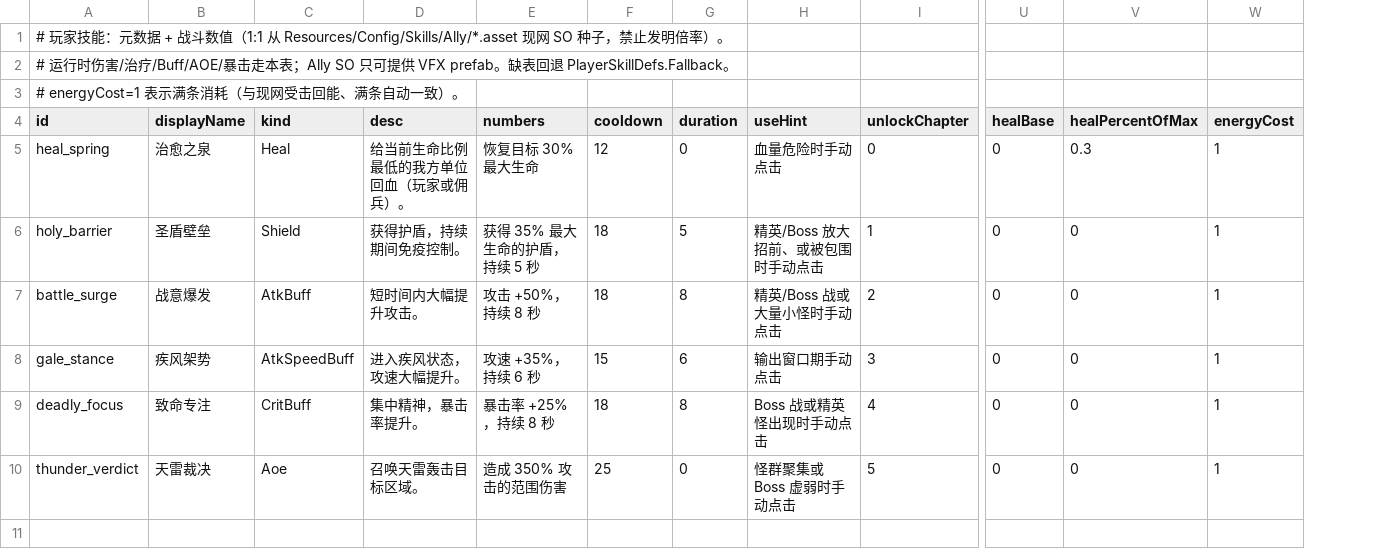
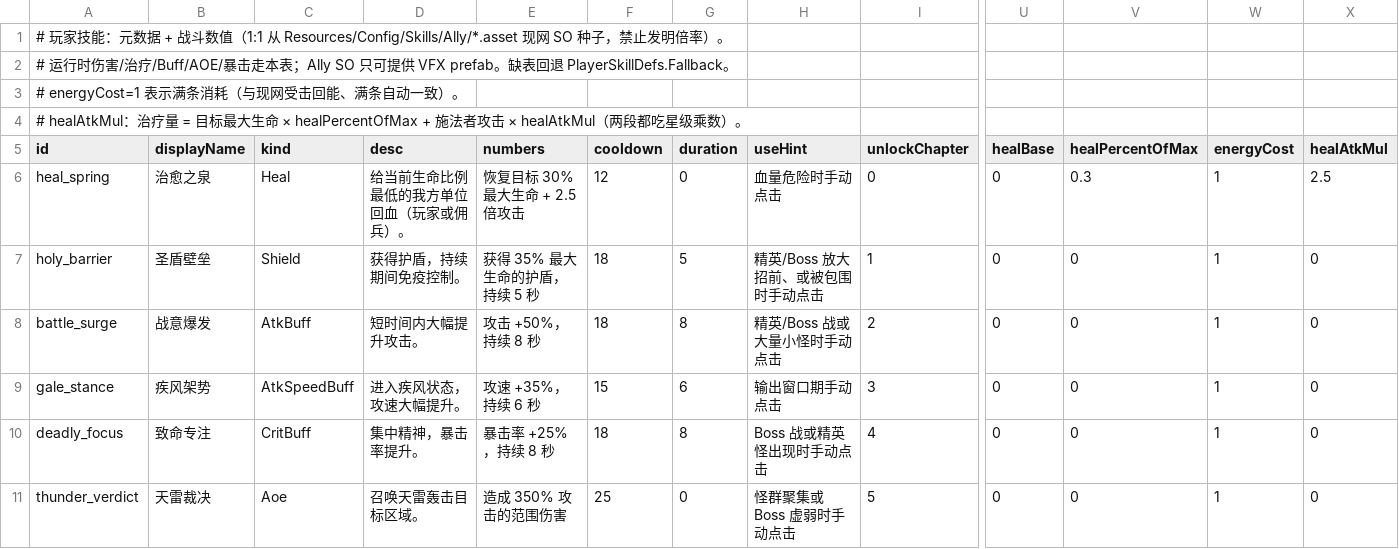
Before and after one commit to fbi02042026/-game, a CSV file: Assets/Data/Source/Tables/player_skills.csv, drawn as a sheet; only a part is shown, gaps mark what is left out; addresses are those after the commit; rows hold the shown columns only; the diff names each change by its address in the sheet, - before the commit and + after, or states it on an @@ line.

Commit message:
治疗/增益吃升星 + healAtkMul 成长线 + 17 个技能特效临时配装
== 一、治疗与增益现在也吃星级 ==

问题：SkillConfig.ToActiveSkill() 只搬 damageMultiplier/baseDamage/cooldown，
不含 healPercentOfMax/healBase/buffValue/duration，星级乘数够不着它们，
导致治疗量与增益幅度完全不吃升星，星级对这类技能只剩冷却缩短。

改动：
- SkillSystem.ActiveSkill 新增 healBase/healPercentOfMax/healAtkMul/buffAttr/buffValue/buffIsPercent/duration
- SkillConfig 新增 healAtkMul，ToActiveSkill 搬运 7 个字段
- SkillDraftMeta 新增 StarBuffStep(+18%/星) / StarDurationStep(+6%/星，封顶 2.0)
- RunDraftDirector.BuildRunSkill 对治疗/增益统一叠乘（与伤害同构，吃流派势能与职业亲和）
- SkillCastService.ExecuteAllySkillFallback 治疗分支改为优先读 ActiveSkill，三层 fallback 到 cfg

治疗公式：目标最大生命 x healPercentOfMax + 施法者攻击 x healAtkMul + healBase
  百分比段保底不随装备崩盘，攻击段提供随局内装备成长的爬坡。
  数值：heal_spring 30%+2.5 / swift_mend 22%+1.8 / sacred_revival 48%+4.0
  [PLACEHOLDER] 按「攻击段占总量 10~15%」反推，未 playtest。

== 二、技能特效临时配装（Pixel Craft VFX URP）==

选型：Epic Toon FX（605 prefab，卡通 3D 带光照）与 2D 像素基调冲突，弃用；
选 Pixel Craft VFX URP（428 prefab，像素帧动画面向 Sprite）。只取 *_Color_Static / *_Color
单次播放版本，避免常驻不消失。

落法：零代码。SkillRegistry.GetSkillVfxPrefab 按技能 id 去
Resources/VFX/Skills/Ally/<id> 找同名 prefab，丢进去即生效。
新增 17 个（iron_wall 复用已有 ally_shield，基础 6 技能沿用原 ally_*）。
只复制 .prefab、删除 .meta 让 Unity 重生 GUID；内部材质/纹理仍指向原素材包，勿删原包。

这是临时配装，视觉不对的后续替换同名 prefab 或删除即可退回共用套。

【文档】
Docs/玩家技能冷却制改版_2026-09-15.md
  补 2.1 治疗/增益星级表、2.2 属性成长线与量级推演、六章 VFX 选型与映射表、验证清单 3 条

```diff
--- a/Assets/Data/Source/Tables/player_skills.csv
+++ b/Assets/Data/Source/Tables/player_skills.csv
+column X (healAtkMul), rows 6-11: 2.5 | 0 | 0 | 0 | 0 | 0
+row 4: # healAtkMul：治疗量 = 目标最大生命 × healPercentOfMax + 施法者攻击 × healAtkMul（两段都吃星级乘数）。
-E6 (numbers): 恢复目标 30% 最大生命
+E6 (numbers): 恢复目标 30% 最大生命 + 2.5 倍攻击
```
Also changed, not shown: 43 other files.
